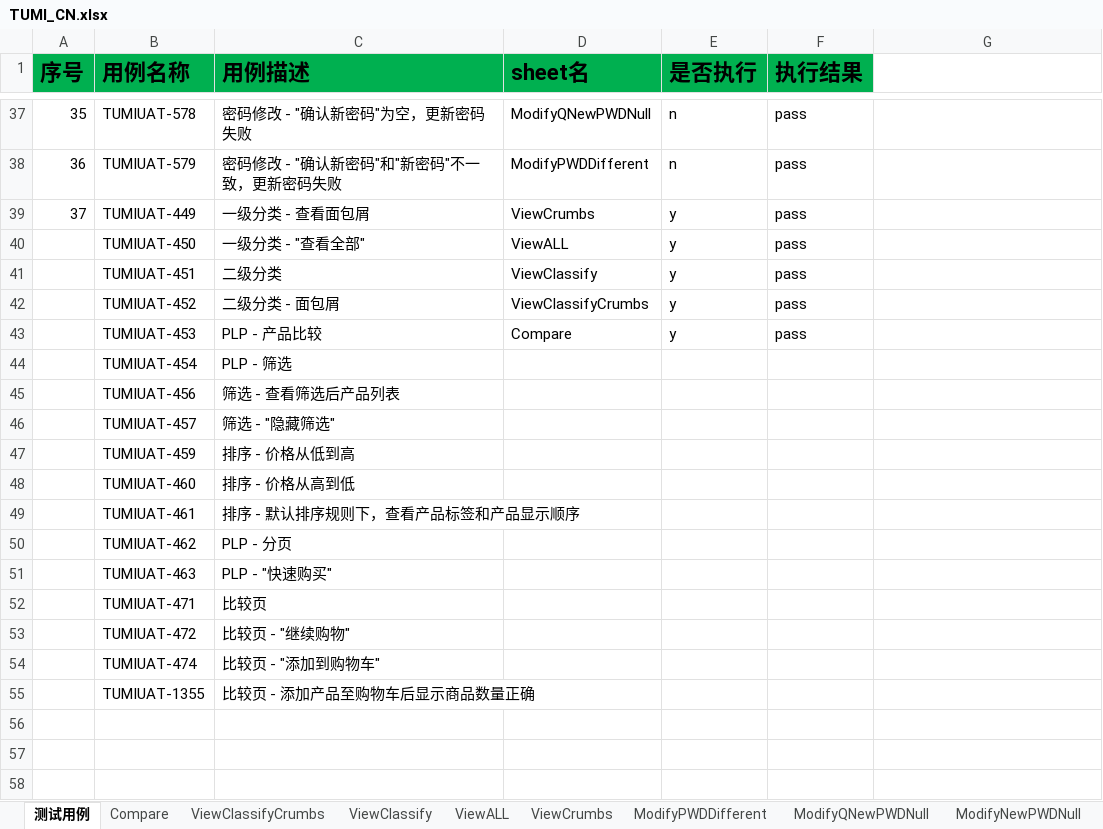
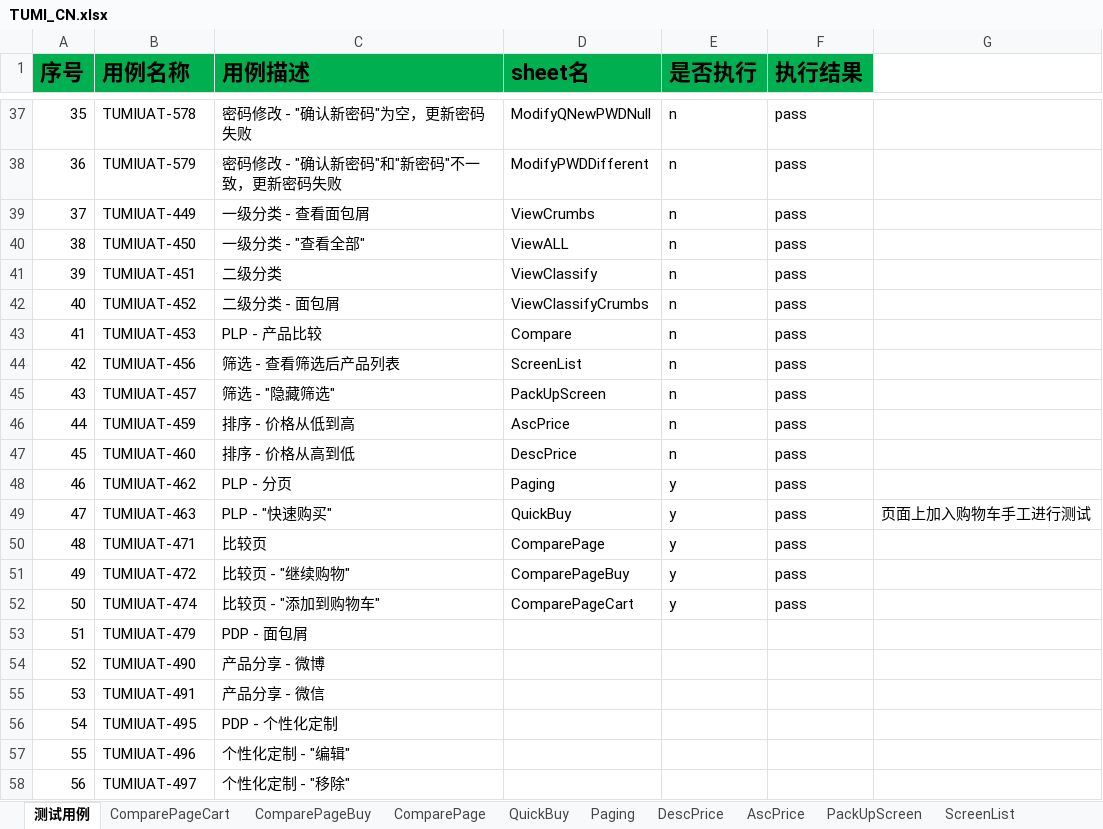
Before and after one commit to huangbeier/tumi-cn, an Excel workbook: data/TUMI_CN.xlsx, sheet 测试用例, drawn as a sheet; only a part is shown, gaps mark what is left out; values as stored, in another font and other column widths than the file's, no borders; removed rows and columns are numbered as before the commit, all else as after; the diff names each change by its address in the sheet, - before the commit and + after, or states it on an @@ line.

```diff
--- a/data/TUMI_CN.xlsx (sheet 测试用例)
+++ b/data/TUMI_CN.xlsx (sheet 测试用例)
+sheet tab: ComparePageCart
+sheet tab: ComparePageBuy
+sheet tab: ComparePage
+sheet tab: QuickBuy
+sheet tab: Paging
+sheet tab: DescPrice
+sheet tab: AscPrice
+sheet tab: PackUpScreen
+sheet tab: ScreenList
-E39:E43 (是否执行): y
+E39:E43 (是否执行): n
@@ column A (序号) renumbered between rows 40 and 52 @@
-row 44:  | TUMIUAT-454 | PLP - 筛选
-D44 (sheet名): (empty)
+D44 (sheet名): ScreenList
-E44:E47 (是否执行): (empty)
+E44:E47 (是否执行): n
-F44:F47 (执行结果): (empty)
+F44:F47 (执行结果): pass
-D45 (sheet名): (empty)
+D45 (sheet名): PackUpScreen
-D46 (sheet名): (empty)
+D46 (sheet名): AscPrice
-D47 (sheet名): (empty)
+D47 (sheet名): DescPrice
-row 49:  | TUMIUAT-461 | 排序 - 默认排序规则下，查看产品标签和产品显示顺序
-D48 (sheet名): (empty)
+D48 (sheet名): Paging
-E48:E52 (是否执行): (empty)
+E48:E52 (是否执行): y
-F48:F52 (执行结果): (empty)
+F48:F52 (执行结果): pass
-D49 (sheet名): (empty)
+D49 (sheet名): QuickBuy
-G49: (empty)
+G49: 页面上加入购物车手工进行测试
-D50 (sheet名): (empty)
+D50 (sheet名): ComparePage
-D51 (sheet名): (empty)
+D51 (sheet名): ComparePageBuy
-D52 (sheet名): (empty)
+D52 (sheet名): ComparePageCart
-row 55:  | TUMIUAT-1355 | 比较页 - 添加产品至购物车后显示商品数量正确
+row 53: 51 | TUMIUAT-479 | PDP - 面包屑
+row 54: 52 | TUMIUAT-490 | 产品分享 - 微博
+row 55: 53 | TUMIUAT-491 | 产品分享 - 微信
+row 56: 54 | TUMIUAT-495 | PDP - 个性化定制
+row 57: 55 | TUMIUAT-496 | 个性化定制 - "编辑"
+row 58: 56 | TUMIUAT-497 | 个性化定制 - "移除"
```
Also changed, not shown: sheet Compare, 6 other files.
